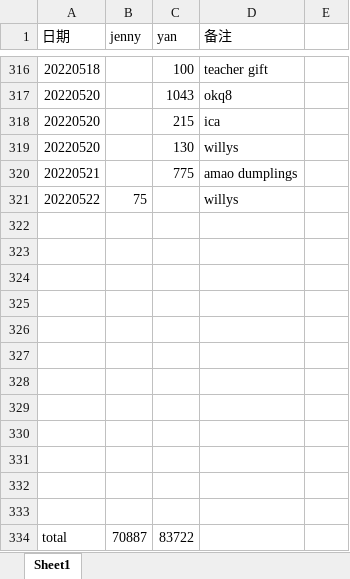
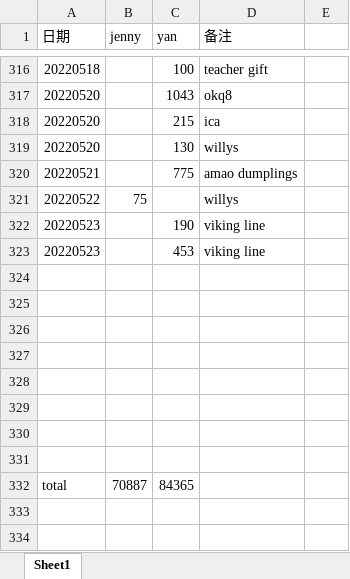
Before and after one commit to yanhuanwang/cost2022, an Excel workbook: cost2022.xlsx, sheet Sheet1, drawn as a sheet; only a part is shown, gaps mark what is left out; values as stored, in another font and other column widths than the file's, no borders; removed rows and columns are numbered as before the commit, all else as after; the diff names each change by its address in the sheet, - before the commit and + after, or states it on an @@ line.

Commit message:
20220525

```diff
--- a/cost2022.xlsx (sheet Sheet1)
+++ b/cost2022.xlsx (sheet Sheet1)
+row 322: 20220523 |  | 190 | viking line
+row 323: 20220523 |  | 453 | viking line
-row 330: (empty)
-row 331: (empty)
-row 332: (empty)
-row 333: (empty)
-C332 (yan): 83722
+C332 (yan): 84365
```
Also changed, not shown: formulas that keep their value.
